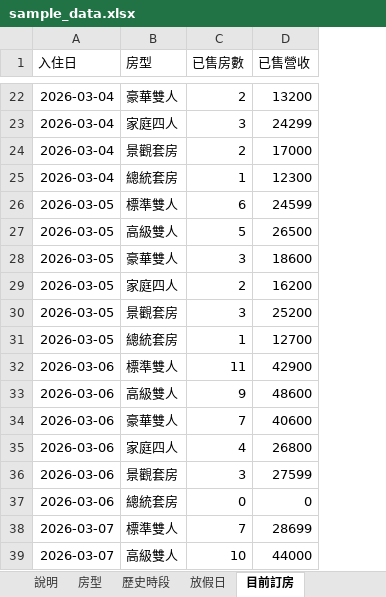
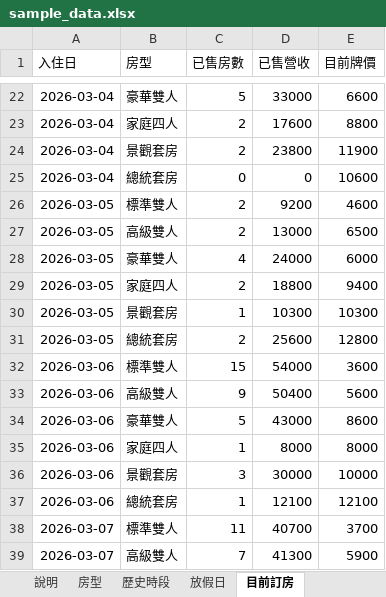
Before and after one commit to yan9914/weiwei520, an Excel workbook: sample_data.xlsx, sheet 目前訂房, drawn as a sheet; only a part is shown, gaps mark what is left out; values as stored, in another font and other column widths than the file's, no borders; the diff covers the shown part only; the diff names each change by its address in the sheet, - before the commit and + after, or states it on an @@ line.

```diff
--- a/sample_data.xlsx (sheet 目前訂房)
+++ b/sample_data.xlsx (sheet 目前訂房)
+column E (目前牌價), rows 22-39: 6600 | 8800 | 11900 | 10600 | 4600 | 6500 | 6000 | 9400 | 10300 | 12800 | 3600 | 5600 | 8600 | 8000 | 10000 | 12100 | 3700 | 5900
-C22 (已售房數): 2
+C22 (已售房數): 5
-D22 (已售營收): 13200
+D22 (已售營收): 33000
-C23 (已售房數): 3
+C23 (已售房數): 2
-D23 (已售營收): 24299
+D23 (已售營收): 17600
-D24 (已售營收): 17000
+D24 (已售營收): 23800
-C25 (已售房數): 1
+C25 (已售房數): 0
-D25 (已售營收): 12300
+D25 (已售營收): 0
-C26 (已售房數): 6
+C26 (已售房數): 2
-D26 (已售營收): 24599
+D26 (已售營收): 9200
-C27 (已售房數): 5
+C27 (已售房數): 2
-D27 (已售營收): 26500
+D27 (已售營收): 13000
-C28 (已售房數): 3
+C28 (已售房數): 4
-D28 (已售營收): 18600
+D28 (已售營收): 24000
-D29 (已售營收): 16200
+D29 (已售營收): 18800
-C30 (已售房數): 3
+C30 (已售房數): 1
-D30 (已售營收): 25200
+D30 (已售營收): 10300
-C31 (已售房數): 1
+C31 (已售房數): 2
-D31 (已售營收): 12700
+D31 (已售營收): 25600
-C32 (已售房數): 11
+C32 (已售房數): 15
-D32 (已售營收): 42900
+D32 (已售營收): 54000
-D33 (已售營收): 48600
+D33 (已售營收): 50400
-C34 (已售房數): 7
+C34 (已售房數): 5
-D34 (已售營收): 40600
+D34 (已售營收): 43000
-C35 (已售房數): 4
+C35 (已售房數): 1
-D35 (已售營收): 26800
+D35 (已售營收): 8000
-D36 (已售營收): 27599
+D36 (已售營收): 30000
-C37 (已售房數): 0
+C37 (已售房數): 1
-D37 (已售營收): 0
+D37 (已售營收): 12100
-C38 (已售房數): 7
+C38 (已售房數): 11
-D38 (已售營收): 28699
+D38 (已售營收): 40700
-C39 (已售房數): 10
+C39 (已售房數): 7
-D39 (已售營收): 44000
+D39 (已售營收): 41300
```
Also changed, not shown: 8 added rows, 8 removed rows and 244 edited cells elsewhere in this sheet, sheet 說明, 4 other files.
